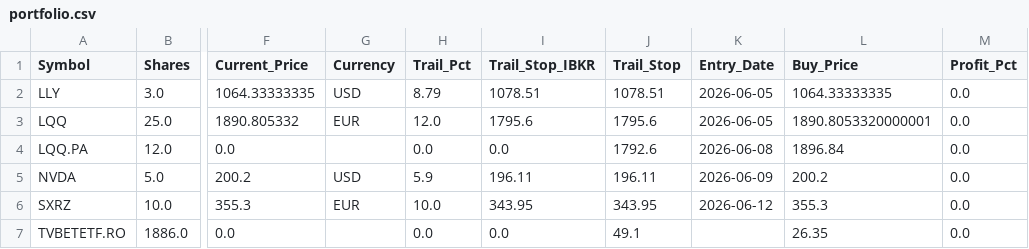
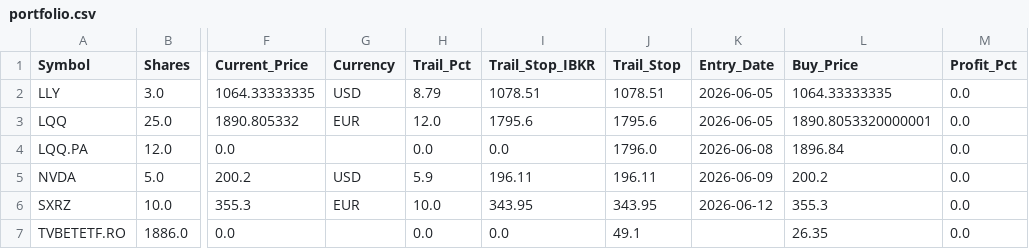
Before and after one commit to ddanyro/market-scanner, a CSV file: portfolio.csv, drawn as a sheet; only a part is shown, gaps mark what is left out; the diff names each change by its address in the sheet, - before the commit and + after, or states it on an @@ line.

Commit message:
Update LQQ stop to 1796 at Tradeville

```diff
--- a/portfolio.csv
+++ b/portfolio.csv
-J4 (Trail_Stop): 1792.6
+J4 (Trail_Stop): 1796.0
```
Also changed, not shown: 5 other files.
